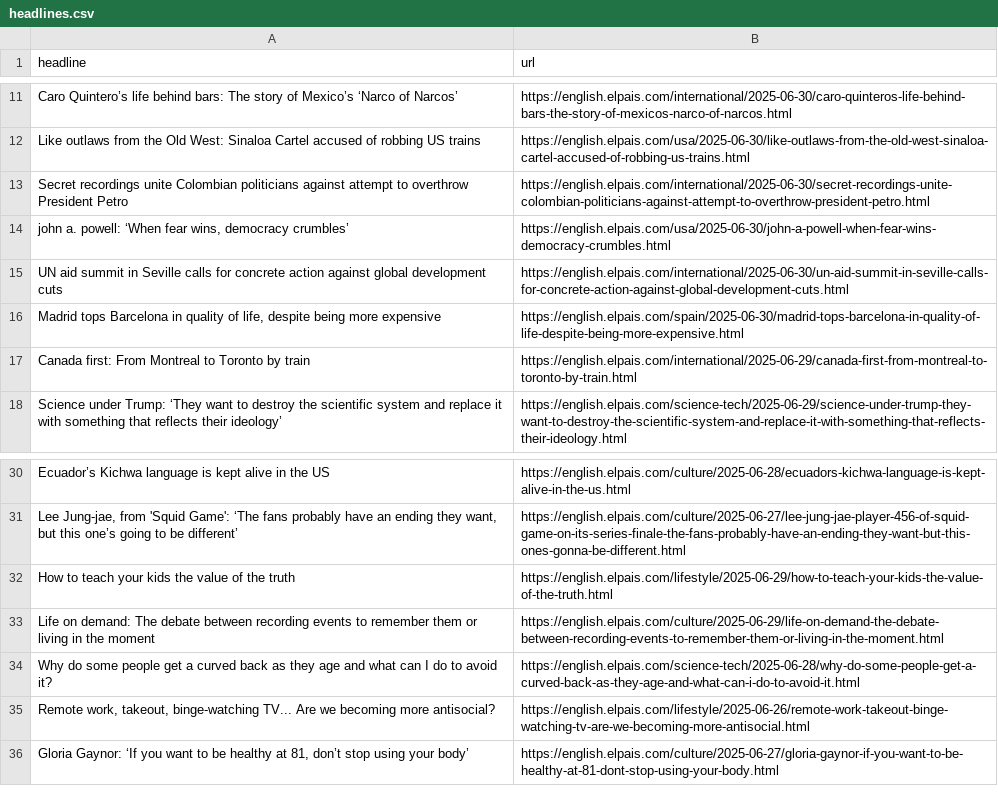
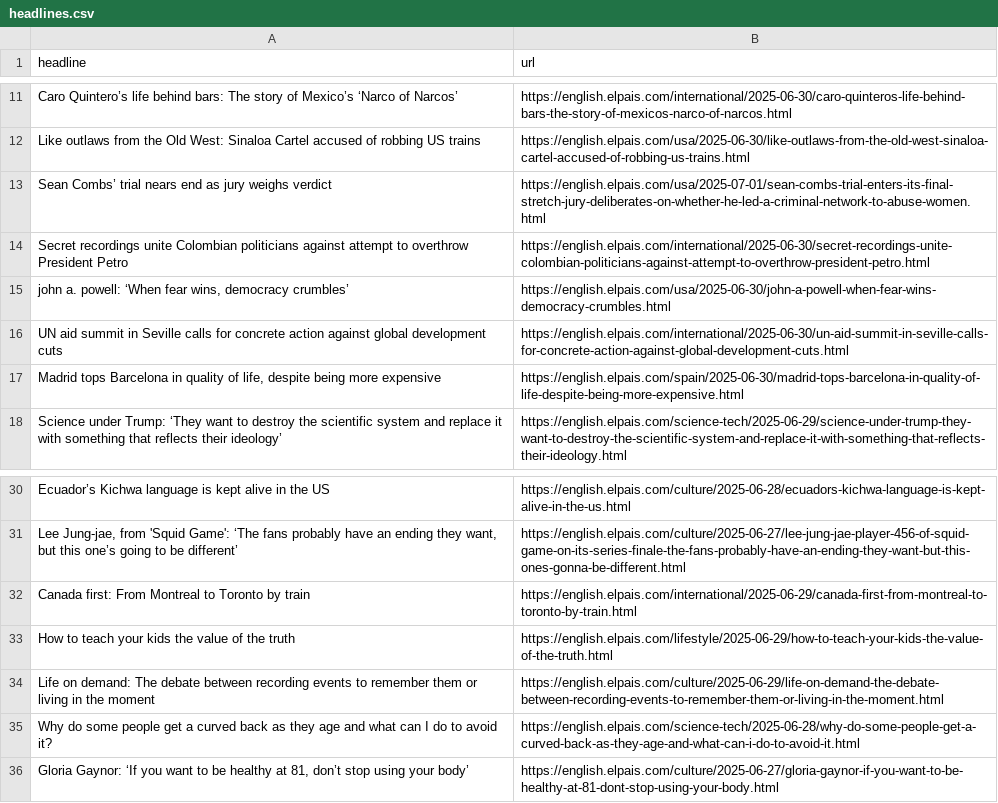
Before and after one commit to dafnikaravola/soma-s-autoscrapper, a CSV file: headlines.csv, drawn as a sheet; only a part is shown, gaps mark what is left out.

```diff
--- a/headlines.csv
+++ b/headlines.csv
@@ -12,2 +12,3 @@ Caro Quintero’s life behind bars: The story of Mexico’s ‘Narco of Narcos
 Like outlaws from the Old West: Sinaloa Cartel accused of robbing US trains,https://english.elpais.com/usa/2025-06-30/like-outlaws-from-the-old-west-sinaloa-cartel-accused-of-robbing-us-trains.html
+Sean Combs’ trial nears end as jury weighs verdict,https://english.elpais.com/usa/2025-07-01/sean-combs-trial-enters-its-final-stretch-jury-deliberates-on-whether-he-led-a-criminal-network-to-abuse-women.html
 Secret recordings unite Colombian politicians against attempt to overthrow President Petro ,https://english.elpais.com/international/2025-06-30/secret-recordings-unite-colombian-politicians-against-attempt-to-overthrow-president-petro.html
@@ -16,3 +17,2 @@ UN aid summit in Seville calls for concrete action against global development cu
 "Madrid tops Barcelona in quality of life, despite being more expensive ",https://english.elpais.com/spain/2025-06-30/madrid-tops-barcelona-in-quality-of-life-despite-being-more-expensive.html
-Canada first: From Montreal to Toronto by train ,https://english.elpais.com/international/2025-06-29/canada-first-from-montreal-to-toronto-by-train.html
 Science under Trump: ‘They want to destroy the scientific system and replace it with something that reflects their ideology’,https://english.elpais.com/science-tech/2025-06-29/science-under-trump-they-want-to-destroy-the-scientific-system-and-replace-it-with-something-that-reflects-their-ideology.html
@@ -31,2 +31,3 @@ Ecuador’s Kichwa language is kept alive in the US ,https://english.elpais.com
 "Lee Jung-jae, from 'Squid Game': ‘The fans probably have an ending they want, but this one’s going to be different’",https://english.elpais.com/culture/2025-06-27/lee-jung-jae-player-456-of-squid-game-on-its-series-finale-the-fans-probably-have-an-ending-they-want-but-this-ones-gonna-be-different.html
+Canada first: From Montreal to Toronto by train ,https://english.elpais.com/international/2025-06-29/canada-first-from-montreal-to-toronto-by-train.html
 How to teach your kids the value of the truth,https://english.elpais.com/lifestyle/2025-06-29/how-to-teach-your-kids-the-value-of-the-truth.html
@@ -34,3 +35,2 @@ Life on demand: The debate between recording events to remember them or living i
 Why do some people get a curved back as they age and what can I do to avoid it?,https://english.elpais.com/science-tech/2025-06-28/why-do-some-people-get-a-curved-back-as-they-age-and-what-can-i-do-to-avoid-it.html
-"Remote work, takeout, binge-watching TV... Are we becoming more antisocial?",https://english.elpais.com/lifestyle/2025-06-26/remote-work-takeout-binge-watching-tv-are-we-becoming-more-antisocial.html
 "Gloria Gaynor: ‘If you want to be healthy at 81, don’t stop using your body’ ",https://english.elpais.com/culture/2025-06-27/gloria-gaynor-if-you-want-to-be-healthy-at-81-dont-stop-using-your-body.html
```
